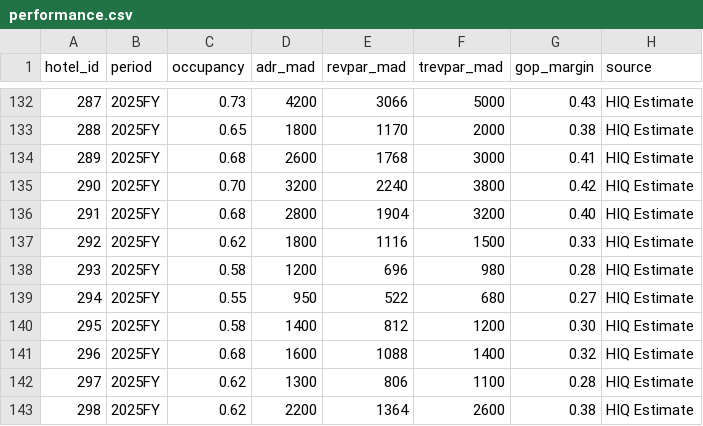
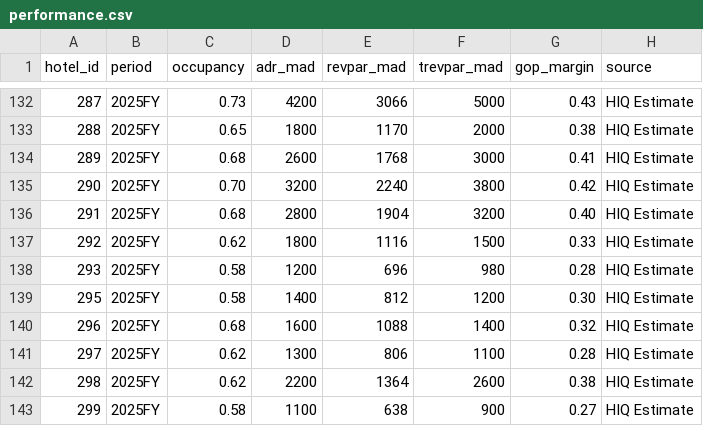
Before and after one commit to oaddahre/hospitalityiq, a CSV file: performance.csv, drawn as a sheet; only a part is shown, gaps mark what is left out; the shorter side is filled out with more unchanged rows; the diff names each change by its address in the sheet, - before the commit and + after, or states it on an @@ line.

```diff
--- a/performance.csv
+++ b/performance.csv
-row 139: 294 | 2025FY | 0.55 | 950 | 522 | 680 | 0.27 | HIQ Estimate
```
Also changed, not shown: hotels.csv.
